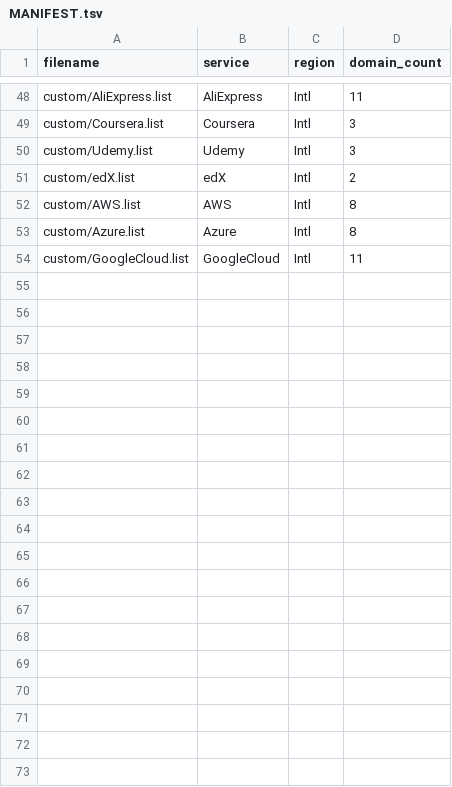
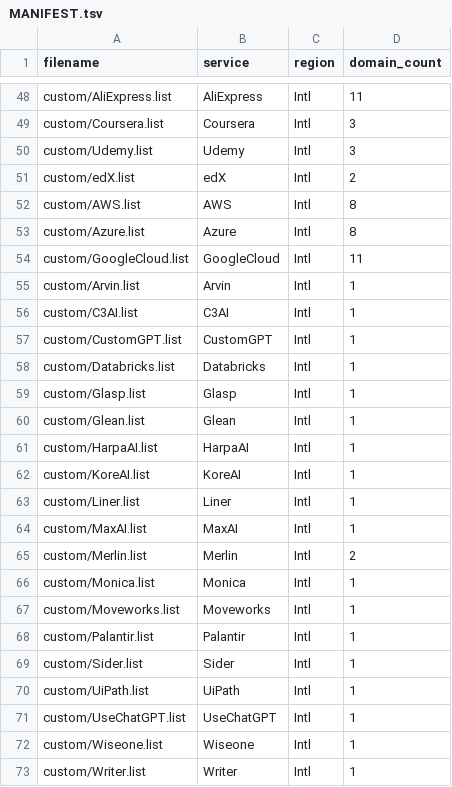
Before and after one commit to FNY666/loon-rules, a TSV file: custom/MANIFEST.tsv, drawn as a sheet; only a part is shown, gaps mark what is left out; the diff covers the shown part only; the diff names each change by its address in the sheet, - before the commit and + after, or states it on an @@ line.

Commit message:
custom round 4: 30 new rule files (AI media gen, AI research, AI productivity, AI coding, dev platforms) + complete MANIFEST

```diff
--- a/custom/MANIFEST.tsv
+++ b/custom/MANIFEST.tsv
+row 55: custom/Arvin.list | Arvin | Intl | 1
+row 56: custom/C3AI.list | C3AI | Intl | 1
+row 57: custom/CustomGPT.list | CustomGPT | Intl | 1
+row 58: custom/Databricks.list | Databricks | Intl | 1
+row 59: custom/Glasp.list | Glasp | Intl | 1
+row 60: custom/Glean.list | Glean | Intl | 1
+row 61: custom/HarpaAI.list | HarpaAI | Intl | 1
+row 62: custom/KoreAI.list | KoreAI | Intl | 1
+row 63: custom/Liner.list | Liner | Intl | 1
+row 64: custom/MaxAI.list | MaxAI | Intl | 1
+row 65: custom/Merlin.list | Merlin | Intl | 2
+row 66: custom/Monica.list | Monica | Intl | 1
+row 67: custom/Moveworks.list | Moveworks | Intl | 1
+row 68: custom/Palantir.list | Palantir | Intl | 1
+row 69: custom/Sider.list | Sider | Intl | 1
+row 70: custom/UiPath.list | UiPath | Intl | 1
+row 71: custom/UseChatGPT.list | UseChatGPT | Intl | 1
+row 72: custom/Wiseone.list | Wiseone | Intl | 1
+row 73: custom/Writer.list | Writer | Intl | 1
```
Also changed, not shown: 30 added rows elsewhere in this file, 30 other files.
